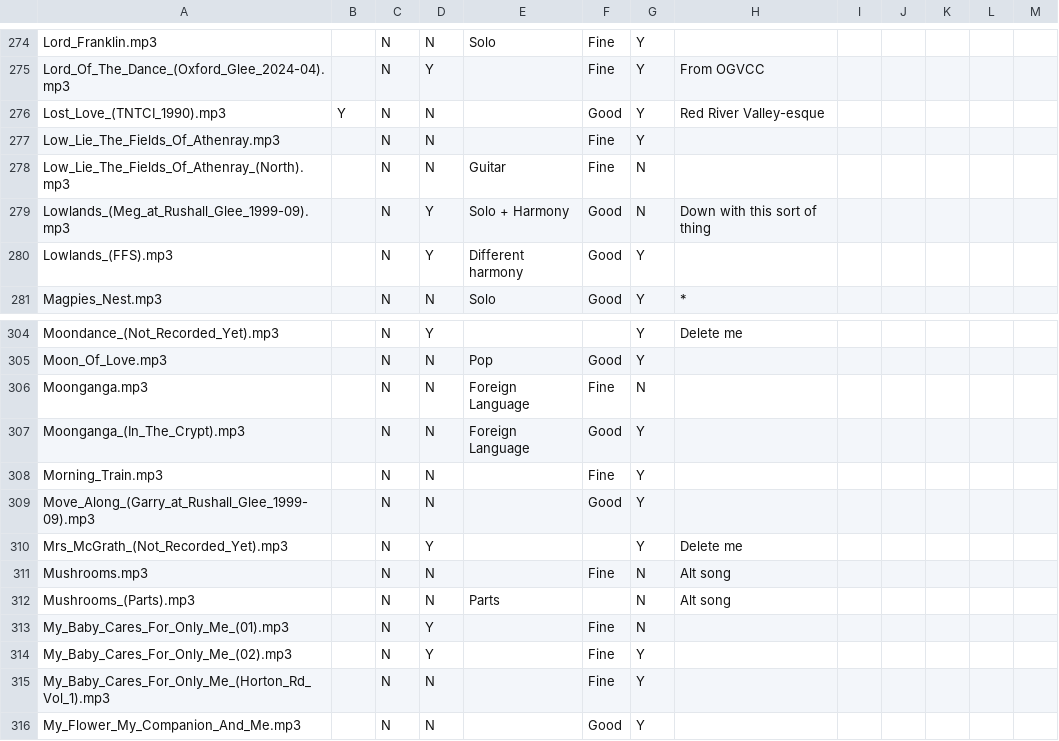
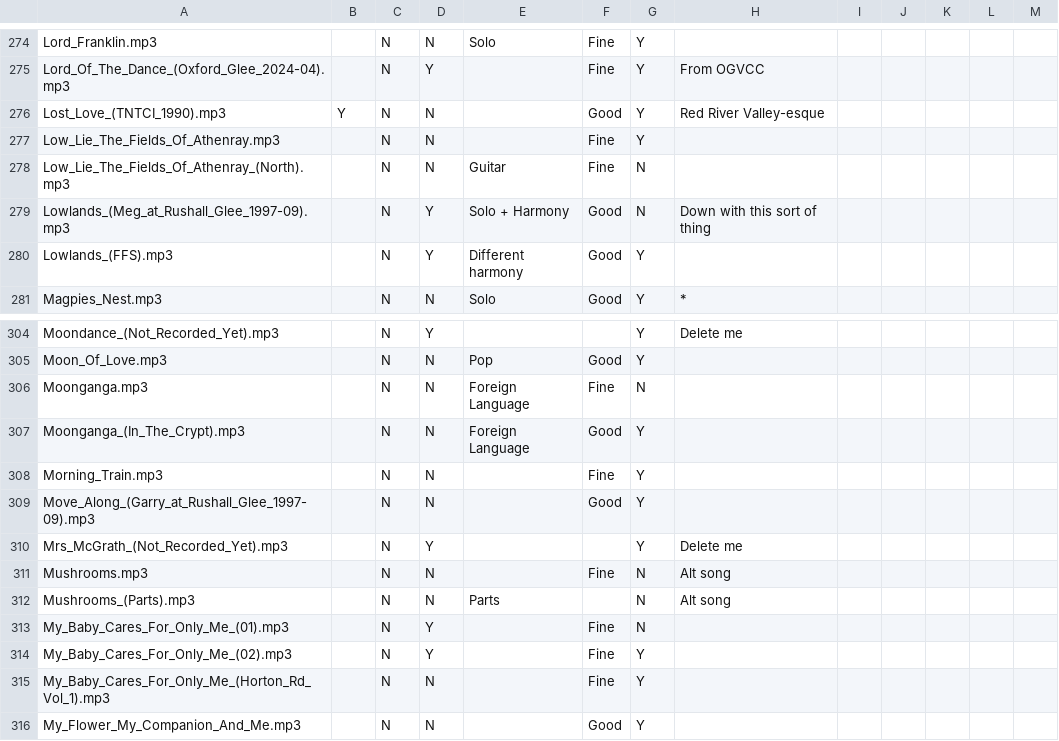
Before and after one commit to IMP1/virtualcampfire, a CSV file: songs.csv, drawn as a sheet; only a part is shown, gaps mark what is left out.

```diff
--- a/songs.csv
+++ b/songs.csv
@@ -278,3 +278,3 @@ Low_Lie_The_Fields_Of_Athenray.mp3,,N,N,,Fine,Y,,,,,,
 Low_Lie_The_Fields_Of_Athenray_(North).mp3,,N,N,Guitar,Fine,N,,,,,,
-Lowlands_(Meg_at_Rushall_Glee_1999-09).mp3,,N,Y,Solo + Harmony,Good,N,Down with this sort of thing,,,,,
+Lowlands_(Meg_at_Rushall_Glee_1997-09).mp3,,N,Y,Solo + Harmony,Good,N,Down with this sort of thing,,,,,
 Lowlands_(FFS).mp3,,N,Y,Different harmony,Good,Y,,,,,,
@@ -308,3 +308,3 @@ Moonganga_(In_The_Crypt).mp3,,N,N,Foreign Language,Good,Y,,,,,,
 Morning_Train.mp3,,N,N,,Fine,Y,,,,,,
-Move_Along_(Garry_at_Rushall_Glee_1999-09).mp3,,N,N,,Good,Y,,,,,,
+Move_Along_(Garry_at_Rushall_Glee_1997-09).mp3,,N,N,,Good,Y,,,,,,
 Mrs_McGrath_(Not_Recorded_Yet).mp3,,N,Y,,,Y,"Delete me"
```
Also changed, not shown: 11 other files.
